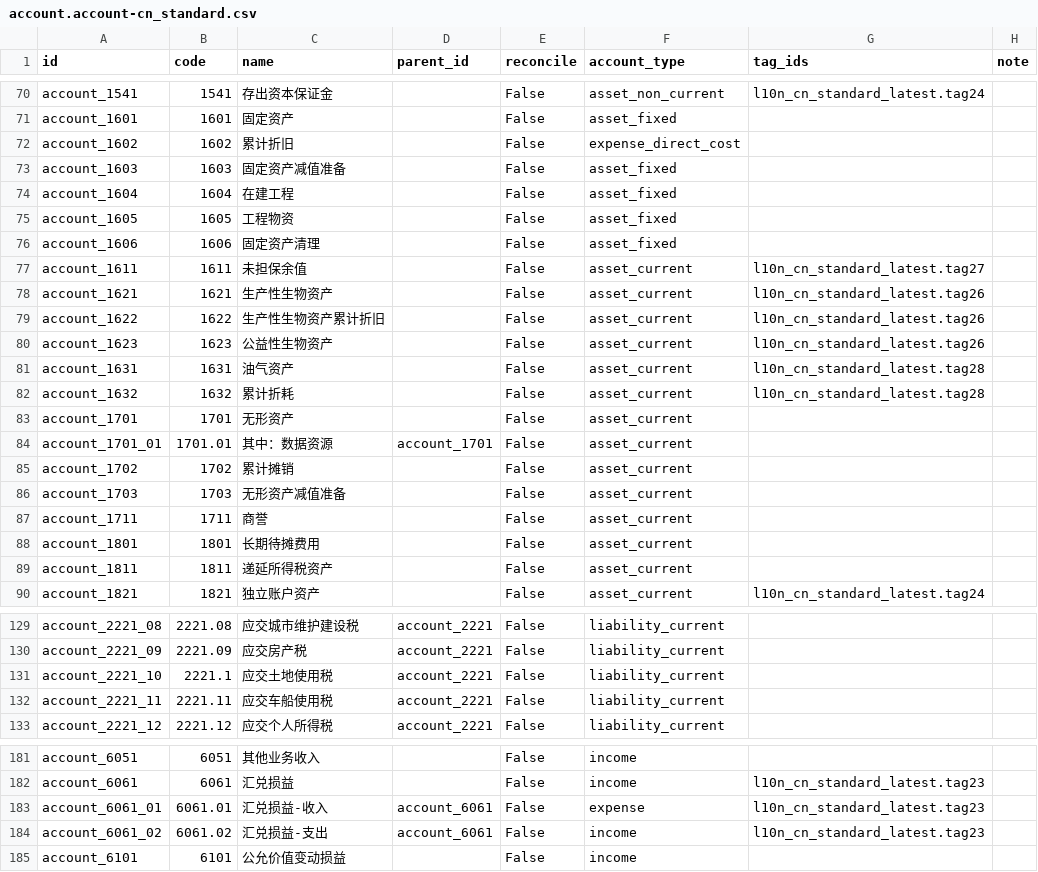
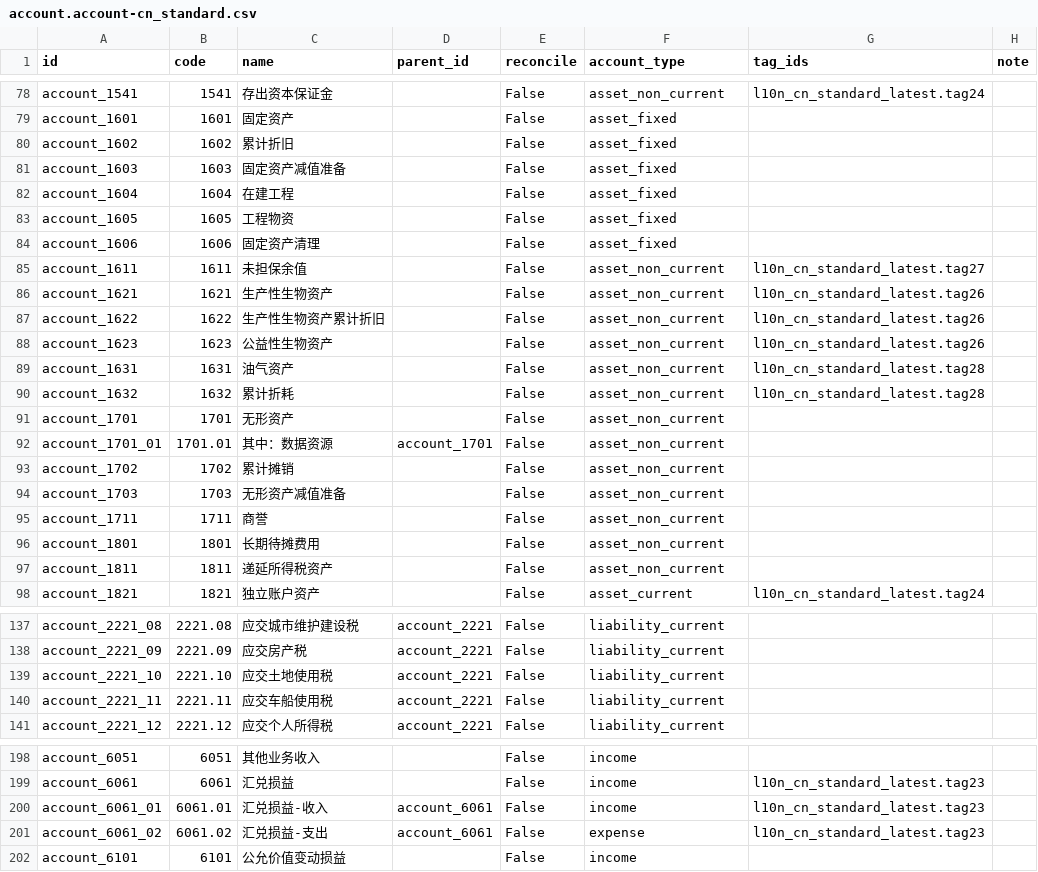
Before and after one commit to guohuadeng/app-odoo, a CSV file: l10n_cn_standard_latest/data/template/account.account-cn_standard.csv, drawn as a sheet; only a part is shown, gaps mark what is left out; the diff covers the shown part only.

```diff
--- a/l10n_cn_standard_latest/data/template/account.account-cn_standard.csv
+++ b/l10n_cn_standard_latest/data/template/account.account-cn_standard.csv
@@ -71,3 +79,3 @@
 "account_1601","1601","固定资产","","False","asset_fixed","",""
-"account_1602","1602","累计折旧","","False","expense_direct_cost","",""
+"account_1602","1602","累计折旧","","False","asset_fixed","",""
 "account_1603","1603","固定资产减值准备","","False","asset_fixed","",""
@@ -76,15 +84,15 @@
 "account_1606","1606","固定资产清理","","False","asset_fixed","",""
-"account_1611","1611","未担保余值","","False","asset_current","l10n_cn_standard_latest.tag27",""
-"account_1621","1621","生产性生物资产","","False","asset_current","l10n_cn_standard_latest.tag26",""
-"account_1622","1622","生产性生物资产累计折旧","","False","asset_current","l10n_cn_standard_latest.tag26",""
-"account_1623","1623","公益性生物资产","","False","asset_current","l10n_cn_standard_latest.tag26",""
-"account_1631","1631","油气资产","","False","asset_current","l10n_cn_standard_latest.tag28",""
-"account_1632","1632","累计折耗","","False","asset_current","l10n_cn_standard_latest.tag28",""
-"account_1701","1701","无形资产","","False","asset_current","",""
-"account_1701_01","1701.01","其中：数据资源","account_1701","False","asset_current","",""
-"account_1702","1702","累计摊销","","False","asset_current","",""
-"account_1703","1703","无形资产减值准备","","False","asset_current","",""
-"account_1711","1711","商誉","","False","asset_current","",""
-"account_1801","1801","长期待摊费用","","False","asset_current","",""
-"account_1811","1811","递延所得税资产","","False","asset_current","",""
+"account_1611","1611","未担保余值","","False","asset_non_current","l10n_cn_standard_latest.tag27",""
+"account_1621","1621","生产性生物资产","","False","asset_non_current","l10n_cn_standard_latest.tag26",""
+"account_1622","1622","生产性生物资产累计折旧","","False","asset_non_current","l10n_cn_standard_latest.tag26",""
+"account_1623","1623","公益性生物资产","","False","asset_non_current","l10n_cn_standard_latest.tag26",""
+"account_1631","1631","油气资产","","False","asset_non_current","l10n_cn_standard_latest.tag28",""
+"account_1632","1632","累计折耗","","False","asset_non_current","l10n_cn_standard_latest.tag28",""
+"account_1701","1701","无形资产","","False","asset_non_current","",""
+"account_1701_01","1701.01","其中：数据资源","account_1701","False","asset_non_current","",""
+"account_1702","1702","累计摊销","","False","asset_non_current","",""
+"account_1703","1703","无形资产减值准备","","False","asset_non_current","",""
+"account_1711","1711","商誉","","False","asset_non_current","",""
+"account_1801","1801","长期待摊费用","","False","asset_non_current","",""
+"account_1811","1811","递延所得税资产","","False","asset_non_current","",""
 "account_1821","1821","独立账户资产","","False","asset_current","l10n_cn_standard_latest.tag24",""
@@ -130,3 +138,3 @@
 "account_2221_09","2221.09","应交房产税","account_2221","False","liability_current","",""
-"account_2221_10","2221.1","应交土地使用税","account_2221","False","liability_current","",""
+"account_2221_10","2221.10","应交土地使用税","account_2221","False","liability_current","",""
 "account_2221_11","2221.11","应交车船使用税","account_2221","False","liability_current","",""
@@ -182,4 +199,4 @@
 "account_6061","6061","汇兑损益","","False","income","l10n_cn_standard_latest.tag23",""
-"account_6061_01","6061.01","汇兑损益-收入","account_6061","False","expense","l10n_cn_standard_latest.tag23",""
-"account_6061_02","6061.02","汇兑损益-支出","account_6061","False","income","l10n_cn_standard_latest.tag23",""
+"account_6061_01","6061.01","汇兑损益-收入","account_6061","False","income","l10n_cn_standard_latest.tag23",""
+"account_6061_02","6061.02","汇兑损益-支出","account_6061","False","expense","l10n_cn_standard_latest.tag23",""
 "account_6101","6101","公允价值变动损益","","False","income","",""
```
Also changed, not shown: 17 added rows and 13 edited cells elsewhere in this file.
